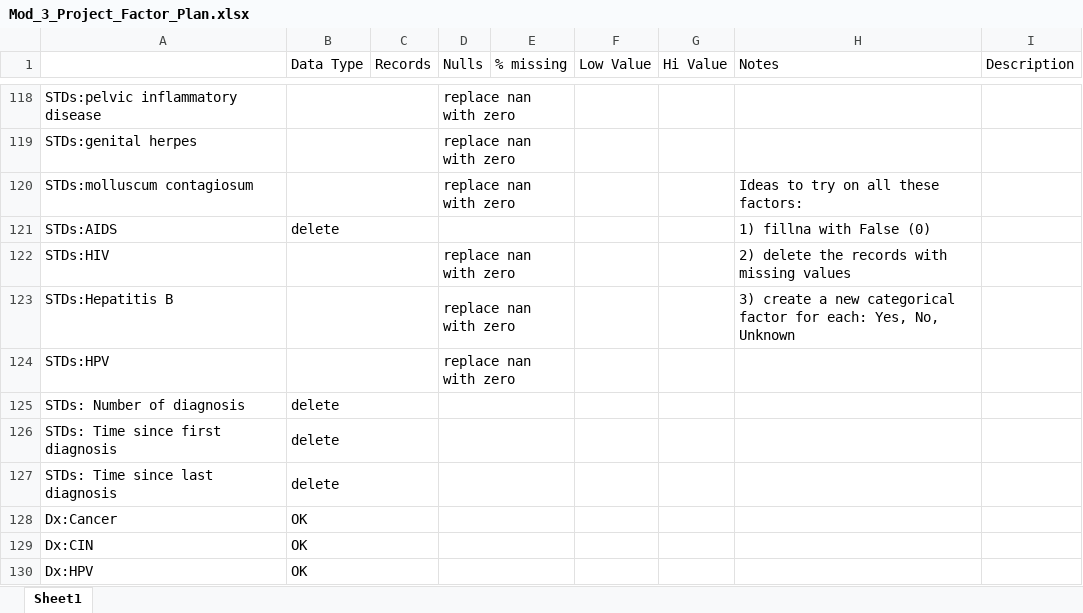
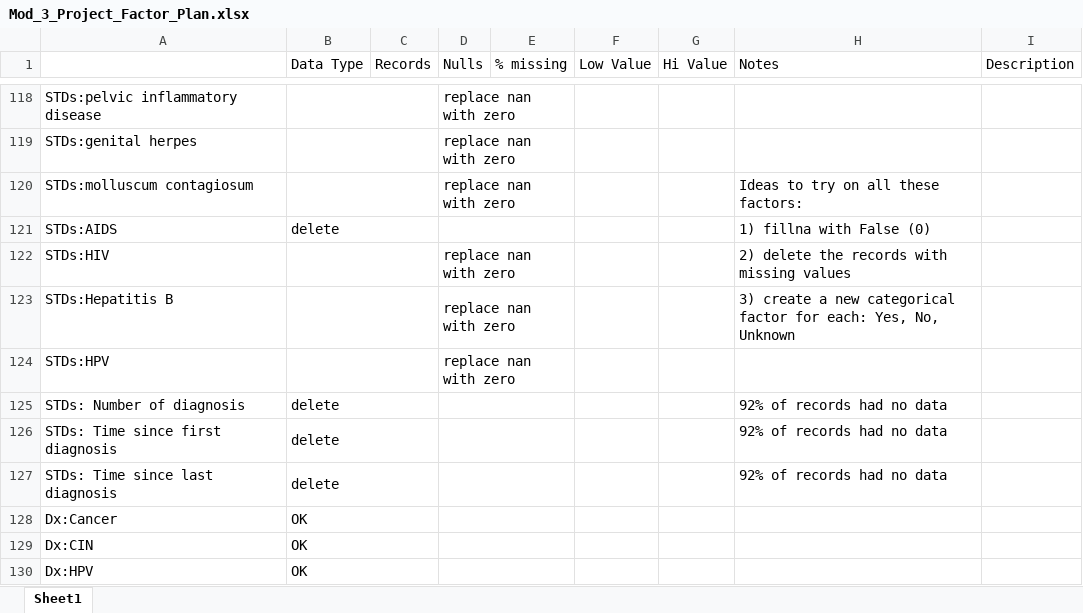
Before and after one commit to giorosati/dsc-3-final-project-online-ds-pt-100118, an Excel workbook: Mod_3_Project_Factor_Plan.xlsx, sheet Sheet1, drawn as a sheet; only a part is shown, gaps mark what is left out; values as stored, in another font and other column widths than the file's, no cell formats; the diff names each change by its address in the sheet, - before the commit and + after, or states it on an @@ line.

```diff
--- a/Mod_3_Project_Factor_Plan.xlsx (sheet Sheet1)
+++ b/Mod_3_Project_Factor_Plan.xlsx (sheet Sheet1)
-H125:H127 (Notes): (empty)
+H125:H127 (Notes): 92% of records had no data
```
Also changed, not shown: cell formats, 1 other file.
